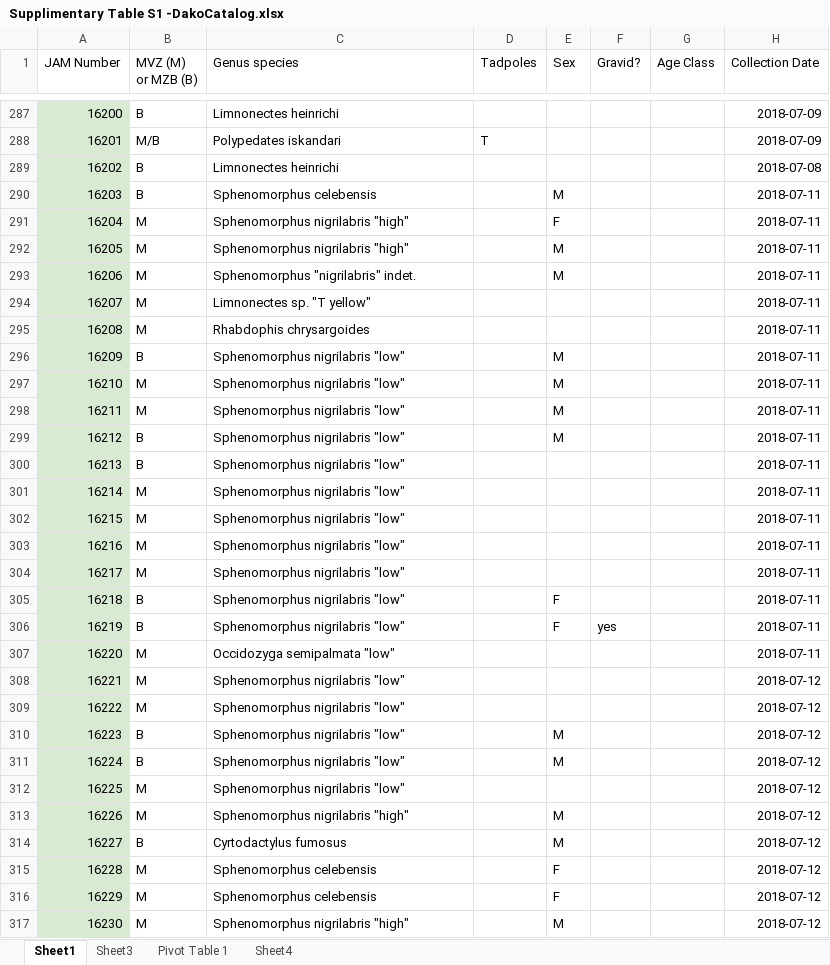
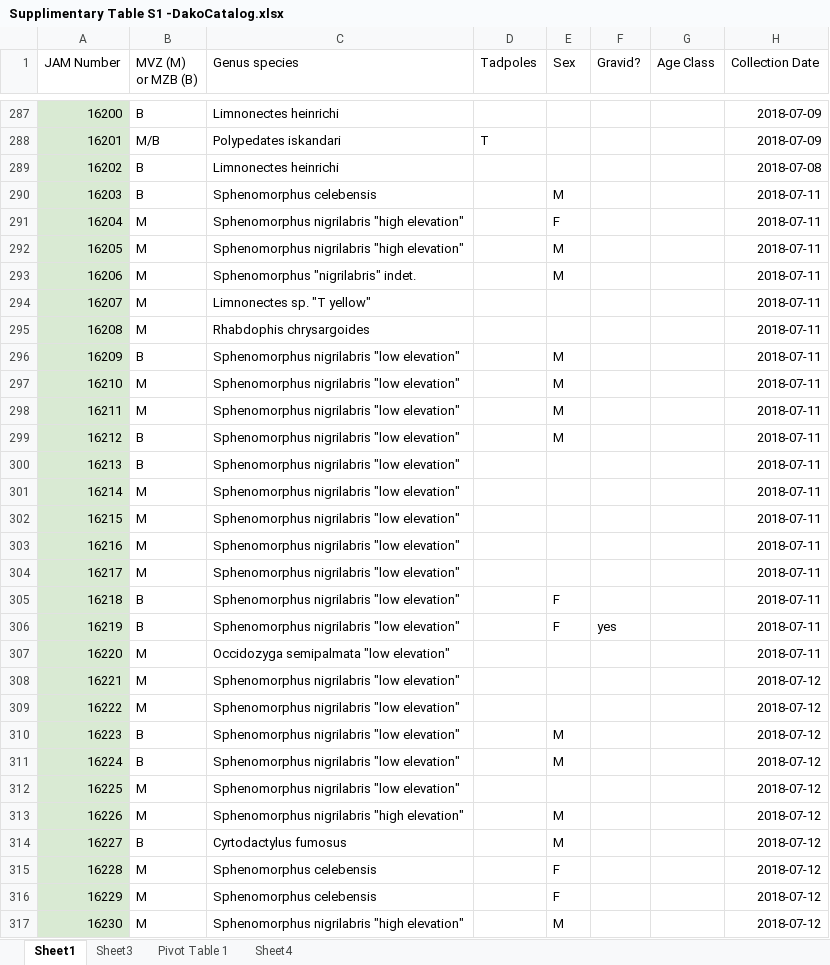
Before and after one commit to dibamus/Gunung_Dako_Checklist, an Excel workbook: Supplimentary Table S1 -DakoCatalog.xlsx, sheet Sheet1, drawn as a sheet; only a part is shown, gaps mark what is left out; values as stored, in another font and other column widths than the file's, no borders; charts and pictures not drawn; the diff covers the shown part only; the diff names each change by its address in the sheet, - before the commit and + after, or states it on an @@ line.

```diff
--- a/Supplimentary Table S1 -DakoCatalog.xlsx (sheet Sheet1)
+++ b/Supplimentary Table S1 -DakoCatalog.xlsx (sheet Sheet1)
-C291:C292 (Genus species): Sphenomorphus nigrilabris "high"
+C291:C292 (Genus species): Sphenomorphus nigrilabris "high elevation"
-C296:C306 (Genus species): Sphenomorphus nigrilabris "low"
+C296:C306 (Genus species): Sphenomorphus nigrilabris "low elevation"
-C307 (Genus species): Occidozyga semipalmata "low"
+C307 (Genus species): Occidozyga semipalmata "low elevation"
-C308:C312 (Genus species): Sphenomorphus nigrilabris "low"
+C308:C312 (Genus species): Sphenomorphus nigrilabris "low elevation"
-C313 (Genus species): Sphenomorphus nigrilabris "high"
+C313 (Genus species): Sphenomorphus nigrilabris "high elevation"
-C317 (Genus species): Sphenomorphus nigrilabris "high"
+C317 (Genus species): Sphenomorphus nigrilabris "high elevation"
```
Also changed, not shown: 213 edited cells elsewhere in this sheet, 1 other file.
